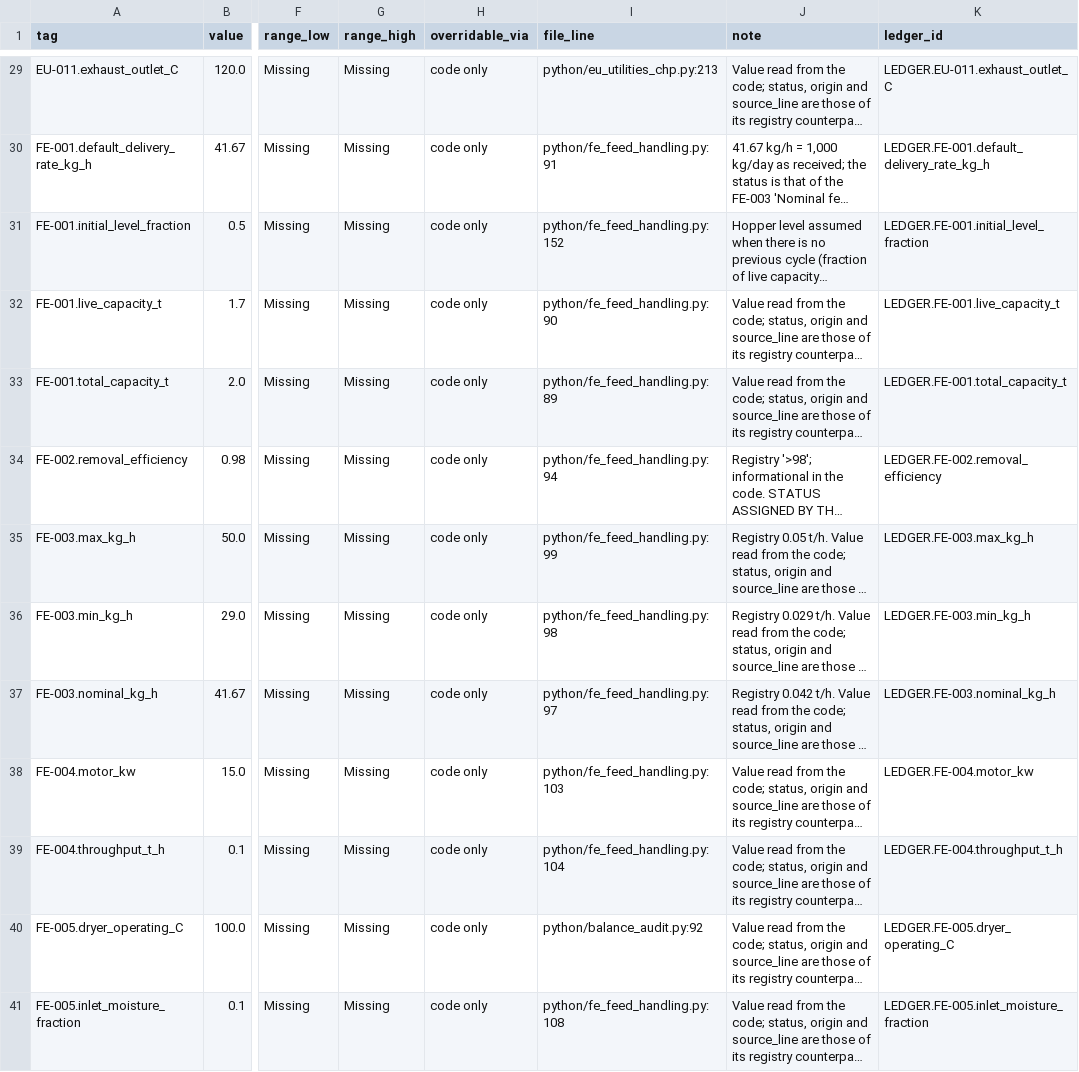
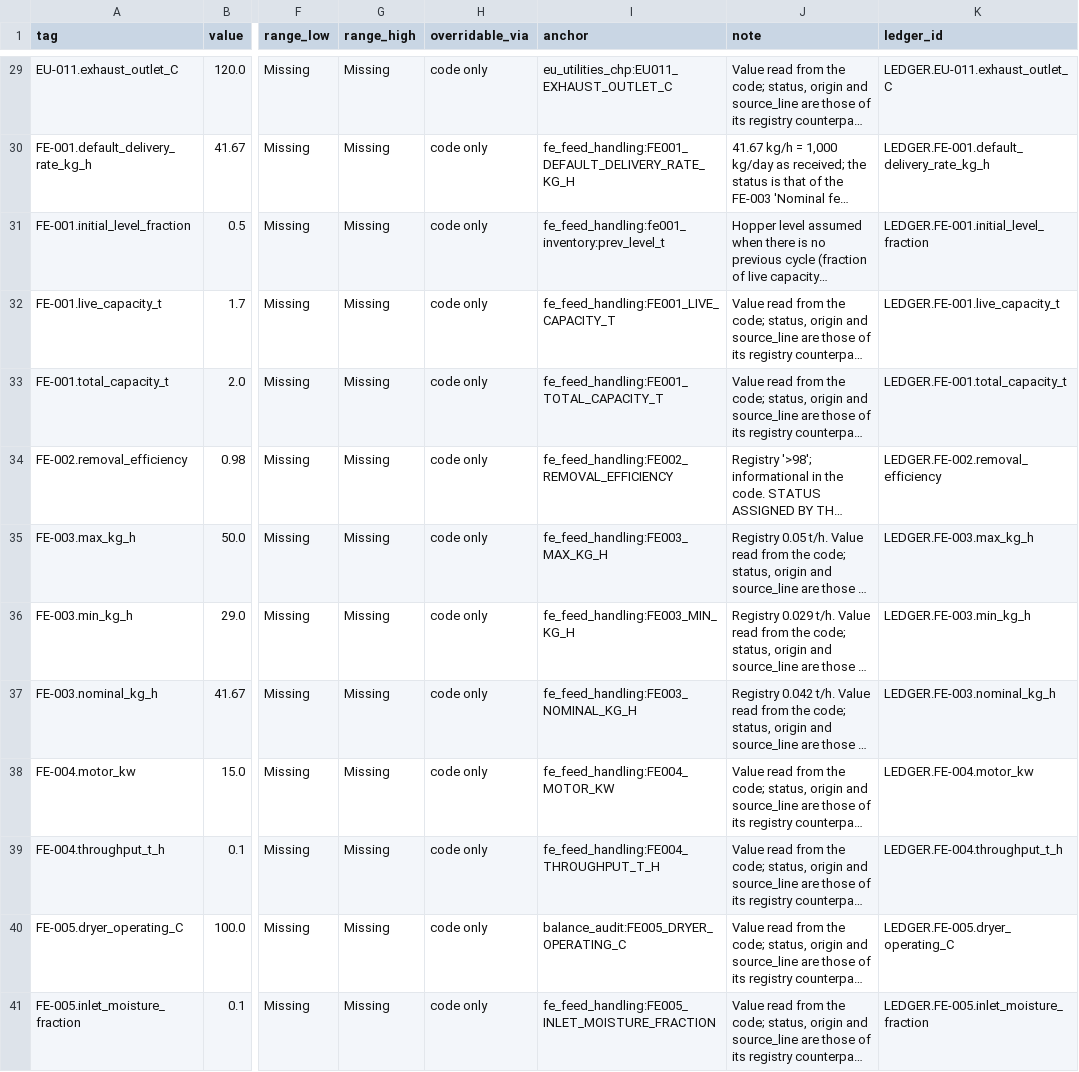
Before and after one commit to Shahab-git/hygas-ai-digital-twin, a CSV file: docs/design_basis_ledger.csv, drawn as a sheet; only a part is shown, gaps mark what is left out; long unchanged cells end in …; the diff covers the shown part only; the diff names each change by its address in the sheet, - before the commit and + after, or states it on an @@ line.

```diff
--- a/docs/design_basis_ledger.csv
+++ b/docs/design_basis_ledger.csv
-I1: file_line
+I1: anchor
-I29 (anchor): python/eu_utilities_chp.py:213
+I29 (anchor): eu_utilities_chp:EU011_EXHAUST_OUTLET_C
-I30 (anchor): python/fe_feed_handling.py:91
+I30 (anchor): fe_feed_handling:FE001_DEFAULT_DELIVERY_RATE_KG_H
-I31 (anchor): python/fe_feed_handling.py:152
+I31 (anchor): fe_feed_handling:fe001_inventory:prev_level_t
-I32 (anchor): python/fe_feed_handling.py:90
+I32 (anchor): fe_feed_handling:FE001_LIVE_CAPACITY_T
-I33 (anchor): python/fe_feed_handling.py:89
+I33 (anchor): fe_feed_handling:FE001_TOTAL_CAPACITY_T
-I34 (anchor): python/fe_feed_handling.py:94
+I34 (anchor): fe_feed_handling:FE002_REMOVAL_EFFICIENCY
-I35 (anchor): python/fe_feed_handling.py:99
+I35 (anchor): fe_feed_handling:FE003_MAX_KG_H
-I36 (anchor): python/fe_feed_handling.py:98
+I36 (anchor): fe_feed_handling:FE003_MIN_KG_H
-I37 (anchor): python/fe_feed_handling.py:97
+I37 (anchor): fe_feed_handling:FE003_NOMINAL_KG_H
-I38 (anchor): python/fe_feed_handling.py:103
+I38 (anchor): fe_feed_handling:FE004_MOTOR_KW
-I39 (anchor): python/fe_feed_handling.py:104
+I39 (anchor): fe_feed_handling:FE004_THROUGHPUT_T_H
-I40 (anchor): python/balance_audit.py:92
+I40 (anchor): balance_audit:FE005_DRYER_OPERATING_C
-I41 (anchor): python/fe_feed_handling.py:108
+I41 (anchor): fe_feed_handling:FE005_INLET_MOISTURE_FRACTION
```
Also changed, not shown: 169 edited cells elsewhere in this file, 8 other files.
